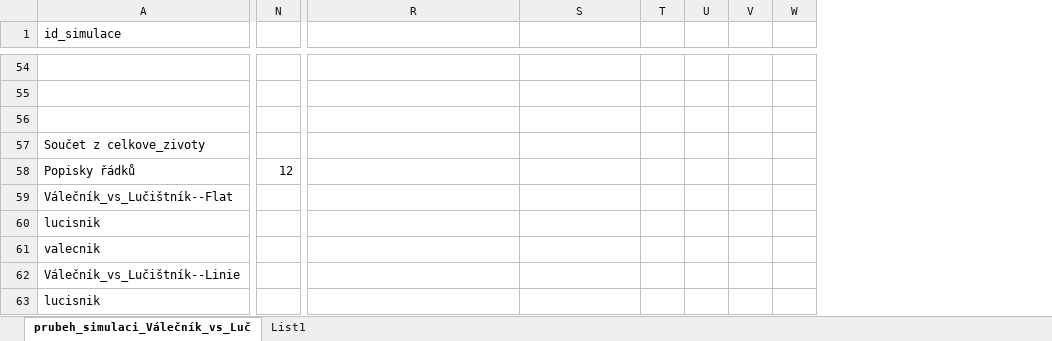
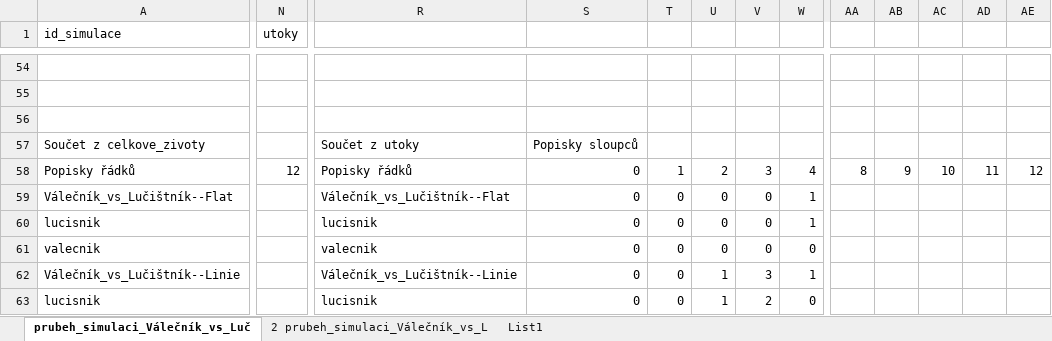
Before and after one commit to BezdeSt/vyzkumnyukol, an Excel workbook: valecnikVSlucistnik.xlsx, sheet prubeh_simulaci_Válečník_vs_Luč, drawn as a sheet; only a part is shown, gaps mark what is left out; values as stored, in another font and other column widths than the file's, no borders; charts and pictures and table styles not drawn; removed rows and columns are numbered as before the commit, all else as after; the diff covers the shown part only; the diff names each change by its address in the sheet, - before the commit and + after, or states it on an @@ line.

```diff
--- a/valecnikVSlucistnik.xlsx (sheet prubeh_simulaci_Válečník_vs_Luč)
+++ b/valecnikVSlucistnik.xlsx (sheet prubeh_simulaci_Válečník_vs_Luč)
+sheet tab: 2 prubeh_simulaci_Válečník_vs_L
-column N, row 58: 12
+column N (utoky), row 58: 12
+column AA, row 58: 8
+column AB, row 58: 9
+column AC, row 58: 10
+column AD, row 58: 11
+column AE, row 58: 12
-R57: (empty)
+R57: Součet z utoky
-S57: (empty)
+S57: Popisky sloupců
-R58: (empty)
+R58: Popisky řádků
-S58:S63: (empty)
+S58:S63: 0
-T58: (empty)
+T58: 1
-U58: (empty)
+U58: 2
-V58: (empty)
+V58: 3
-W58: (empty)
+W58: 4
-R59: (empty)
+R59: Válečník_vs_Lučištník--Flat
-T59:T63: (empty)
+T59:T63: 0
-U59:U61: (empty)
+U59:U61: 0
-V59:V61: (empty)
+V59:V61: 0
-W59:W60: (empty)
+W59:W60: 1
-R60: (empty)
+R60: lucisnik
-R61: (empty)
+R61: valecnik
-W61: (empty)
+W61: 0
-R62: (empty)
+R62: Válečník_vs_Lučištník--Linie
-U62:U63: (empty)
+U62:U63: 1
-V62: (empty)
+V62: 3
-W62: (empty)
+W62: 1
-R63: (empty)
+R63: lucisnik
-V63: (empty)
+V63: 2
-W63: (empty)
+W63: 0
```
Also changed, not shown: 1 added column and 51 edited cells elsewhere in this sheet, charts or pictures, 4 other files.
